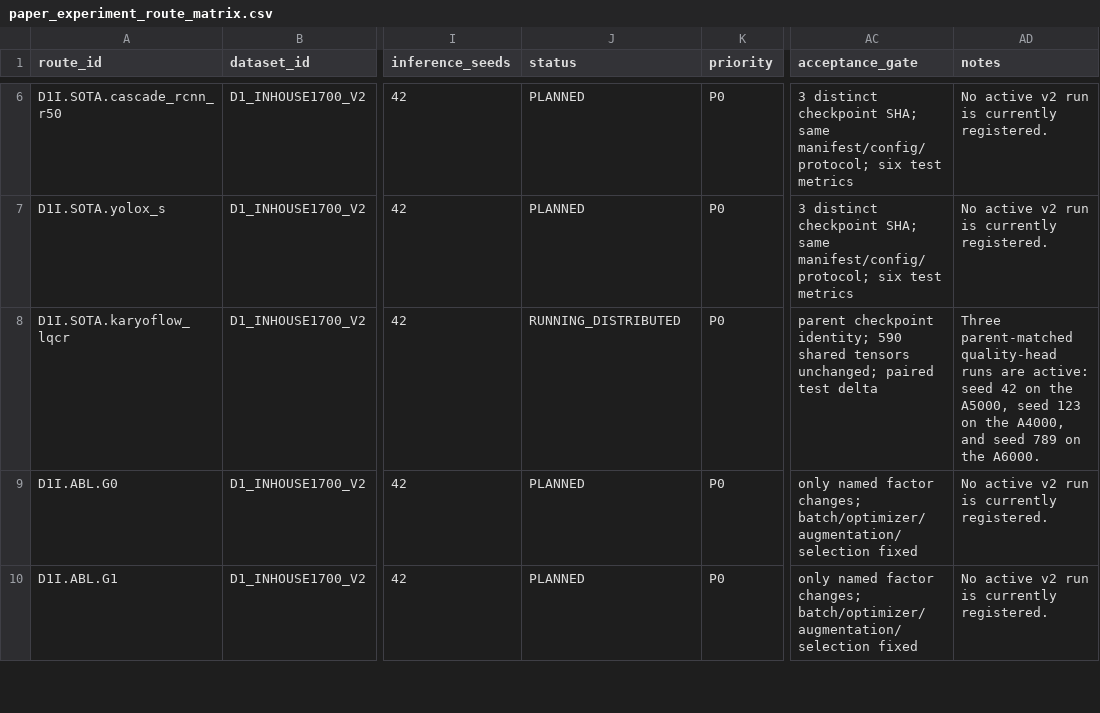
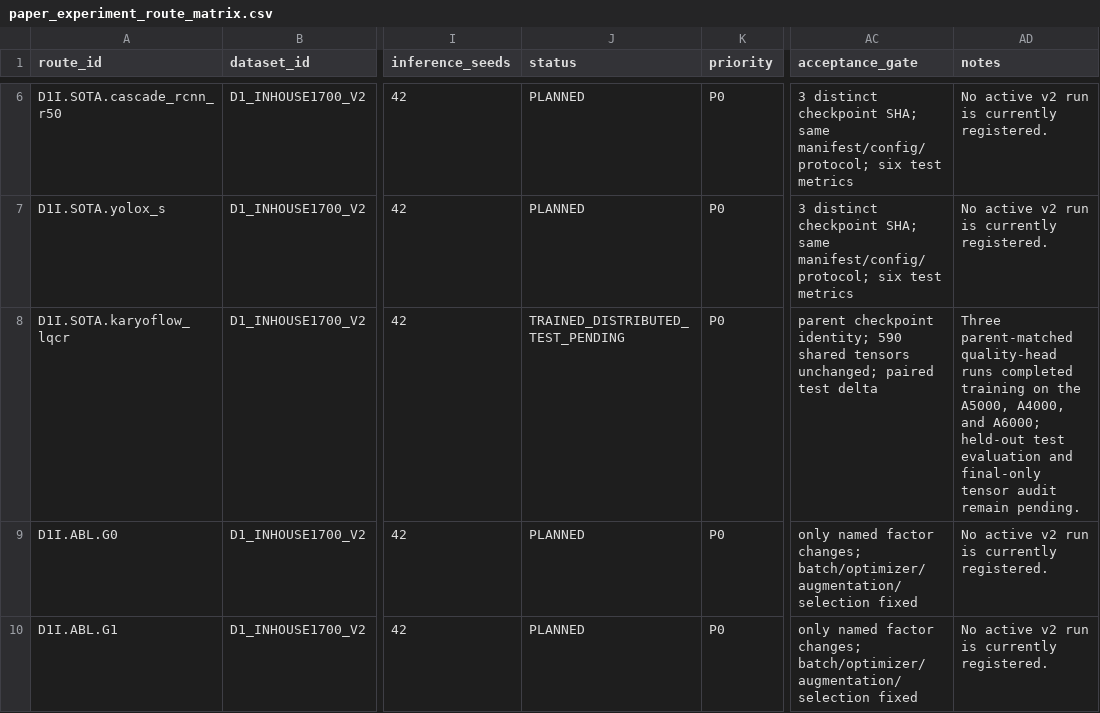
Before and after one commit to Einspanner123/chromosome-kd, a CSV file: tools/experiment_db/exports/paper_experiment_route_matrix.csv, drawn as a sheet; only a part is shown, gaps mark what is left out; the diff names each change by its address in the sheet, - before the commit and + after, or states it on an @@ line.

Commit message:
exp: mark D1 LQCR training complete

```diff
--- a/tools/experiment_db/exports/paper_experiment_route_matrix.csv
+++ b/tools/experiment_db/exports/paper_experiment_route_matrix.csv
-J8 (status): RUNNING_DISTRIBUTED
+J8 (status): TRAINED_DISTRIBUTED_TEST_PENDING
-AD8 (notes): …quality-head runs are active: seed 42 on the A5000, seed 123 on the A4000, and seed 789 on the A6000.
+AD8 (notes): …quality-head runs completed training on the A5000, A4000, and A6000; held-out test evaluation and final-only tensor audit remain pending.
```
Also changed, not shown: 4 other files.
